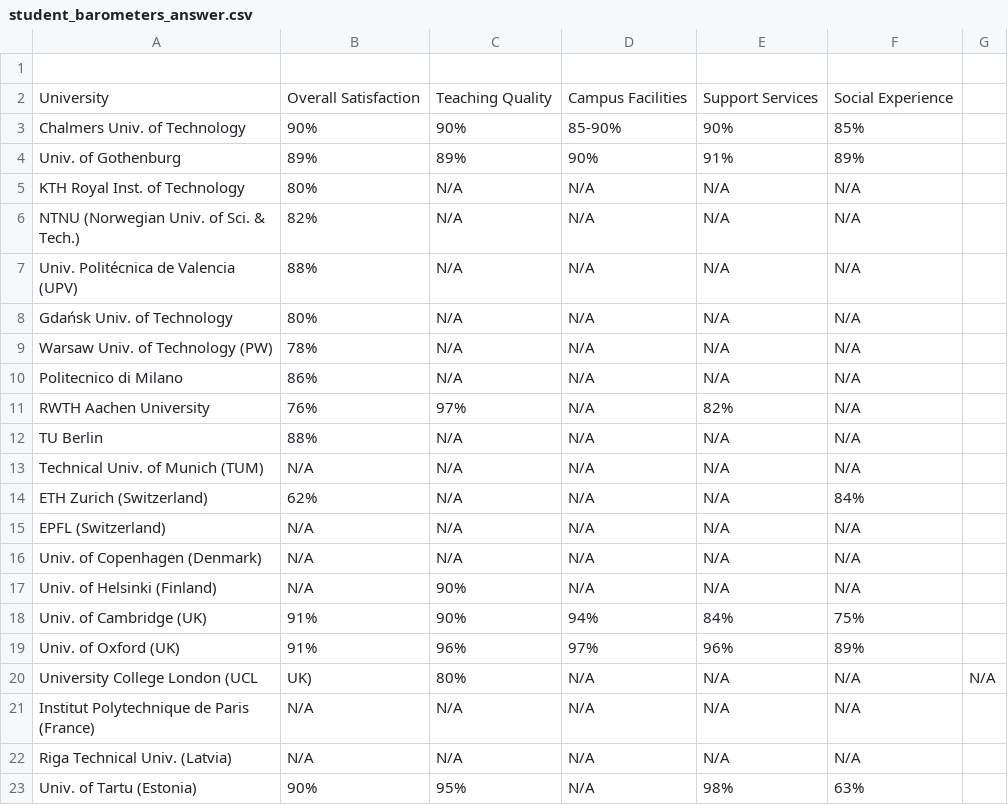
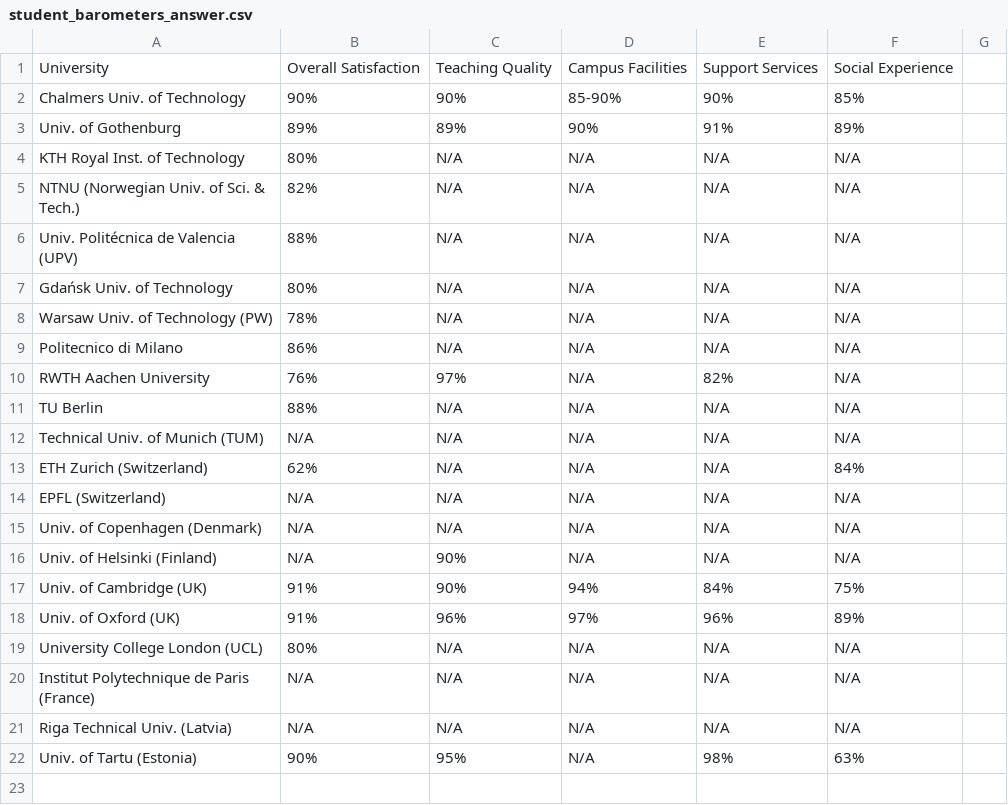
Before and after one commit to Sebbe213/Survey-of-CSE-Education-in-Sweden-and-parts-of-Europe, a CSV file: Student barometers/Answers/student_barometers_answer.csv, drawn as a sheet.

Commit message:
Update student_barometers_answer.csv

```diff
--- a/Student barometers/Answers/student_barometers_answer.csv
+++ b/Student barometers/Answers/student_barometers_answer.csv
@@ -1,2 +1 @@
-
 University,Overall Satisfaction,Teaching Quality,Campus Facilities,Support Services,Social Experience
@@ -19,3 +18,3 @@ Univ. of Cambridge (UK),91%,90%,94%,84%,75%
 Univ. of Oxford (UK),91%,96%,97%,96%,89%
-University College London (UCL, UK),80%,N/A,N/A,N/A,N/A
+University College London (UCL),80%,N/A,N/A,N/A,N/A
 Institut Polytechnique de Paris (France),N/A,N/A,N/A,N/A,N/A
```
